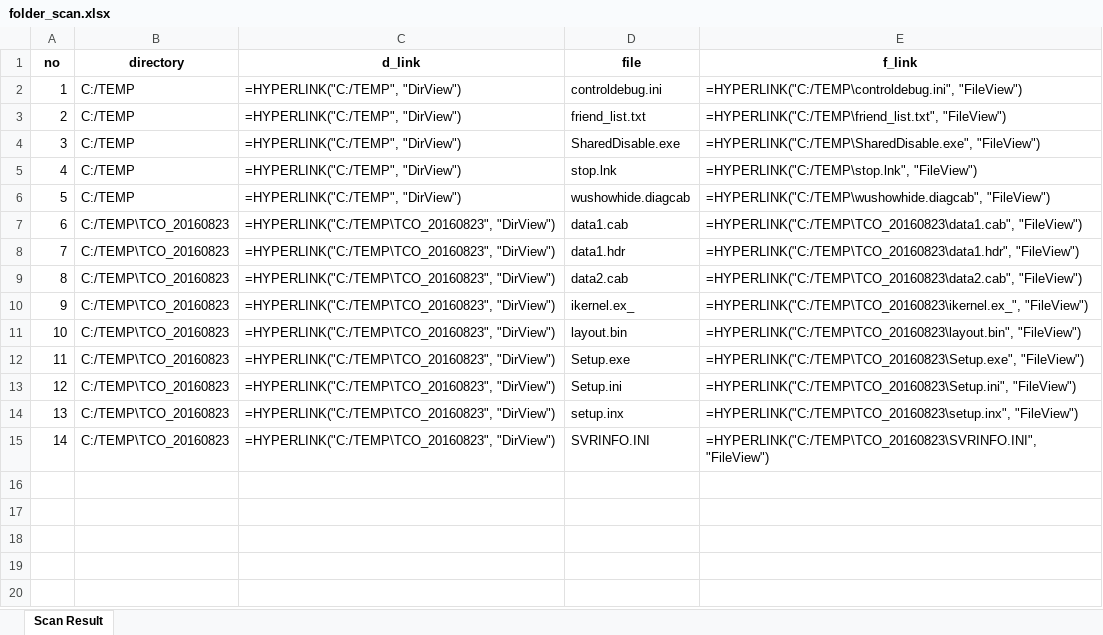
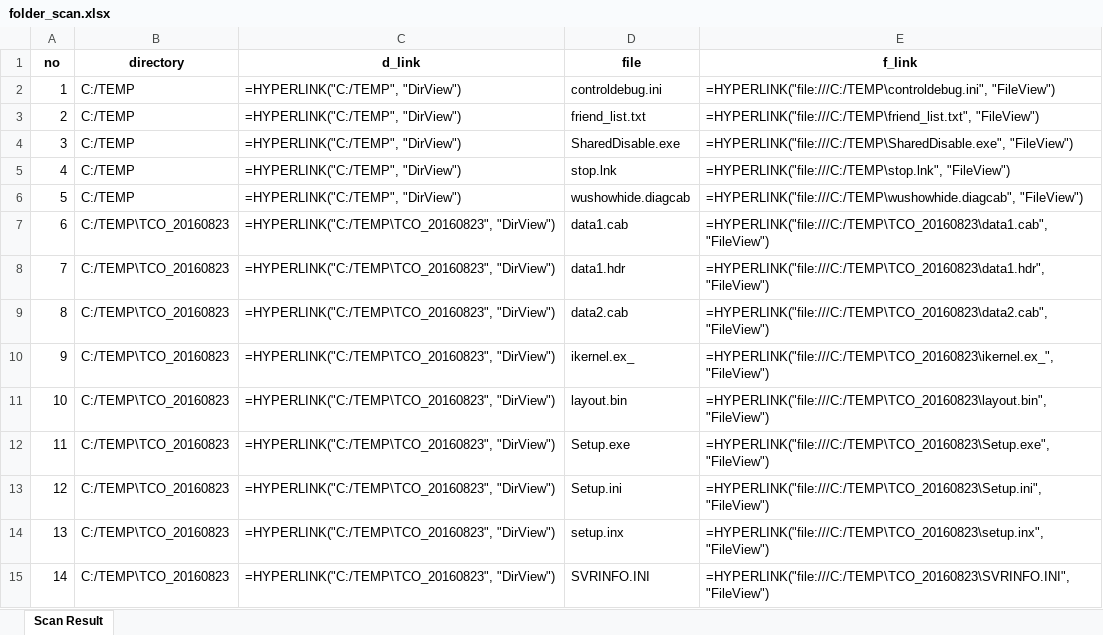
Before and after one commit to zettabytekim/ScanFolderPilot, an Excel workbook: folder_scan.xlsx, sheet Scan Result, drawn as a sheet; values as stored, in another font and other column widths than the file's, no borders; formulas are shown in place of their values; the diff names each change by its address in the sheet, - before the commit and + after, or states it on an @@ line.

```diff
--- a/folder_scan.xlsx (sheet Scan Result)
+++ b/folder_scan.xlsx (sheet Scan Result)
-E2 (f_link): =HYPERLINK("C:/TEMP\controldebug.ini", "FileView")
+E2 (f_link): =HYPERLINK("file:///C:/TEMP\controldebug.ini", "FileView")
-E3 (f_link): =HYPERLINK("C:/TEMP\friend_list.txt", "FileView")
+E3 (f_link): =HYPERLINK("file:///C:/TEMP\friend_list.txt", "FileView")
-E4 (f_link): =HYPERLINK("C:/TEMP\SharedDisable.exe", "FileView")
+E4 (f_link): =HYPERLINK("file:///C:/TEMP\SharedDisable.exe", "FileView")
-E5 (f_link): =HYPERLINK("C:/TEMP\stop.lnk", "FileView")
+E5 (f_link): =HYPERLINK("file:///C:/TEMP\stop.lnk", "FileView")
-E6 (f_link): =HYPERLINK("C:/TEMP\wushowhide.diagcab", "FileView")
+E6 (f_link): =HYPERLINK("file:///C:/TEMP\wushowhide.diagcab", "FileView")
-E7 (f_link): =HYPERLINK("C:/TEMP\TCO_20160823\data1.cab", "FileView")
+E7 (f_link): =HYPERLINK("file:///C:/TEMP\TCO_20160823\data1.cab", "FileView")
-E8 (f_link): =HYPERLINK("C:/TEMP\TCO_20160823\data1.hdr", "FileView")
+E8 (f_link): =HYPERLINK("file:///C:/TEMP\TCO_20160823\data1.hdr", "FileView")
-E9 (f_link): =HYPERLINK("C:/TEMP\TCO_20160823\data2.cab", "FileView")
+E9 (f_link): =HYPERLINK("file:///C:/TEMP\TCO_20160823\data2.cab", "FileView")
-E10 (f_link): =HYPERLINK("C:/TEMP\TCO_20160823\ikernel.ex_", "FileView")
+E10 (f_link): =HYPERLINK("file:///C:/TEMP\TCO_20160823\ikernel.ex_", "FileView")
-E11 (f_link): =HYPERLINK("C:/TEMP\TCO_20160823\layout.bin", "FileView")
+E11 (f_link): =HYPERLINK("file:///C:/TEMP\TCO_20160823\layout.bin", "FileView")
-E12 (f_link): =HYPERLINK("C:/TEMP\TCO_20160823\Setup.exe", "FileView")
+E12 (f_link): =HYPERLINK("file:///C:/TEMP\TCO_20160823\Setup.exe", "FileView")
-E13 (f_link): =HYPERLINK("C:/TEMP\TCO_20160823\Setup.ini", "FileView")
+E13 (f_link): =HYPERLINK("file:///C:/TEMP\TCO_20160823\Setup.ini", "FileView")
-E14 (f_link): =HYPERLINK("C:/TEMP\TCO_20160823\setup.inx", "FileView")
+E14 (f_link): =HYPERLINK("file:///C:/TEMP\TCO_20160823\setup.inx", "FileView")
-E15 (f_link): =HYPERLINK("C:/TEMP\TCO_20160823\SVRINFO.INI", "FileView")
+E15 (f_link): =HYPERLINK("file:///C:/TEMP\TCO_20160823\SVRINFO.INI", "FileView")
```
Also changed, not shown: 1 other file.
